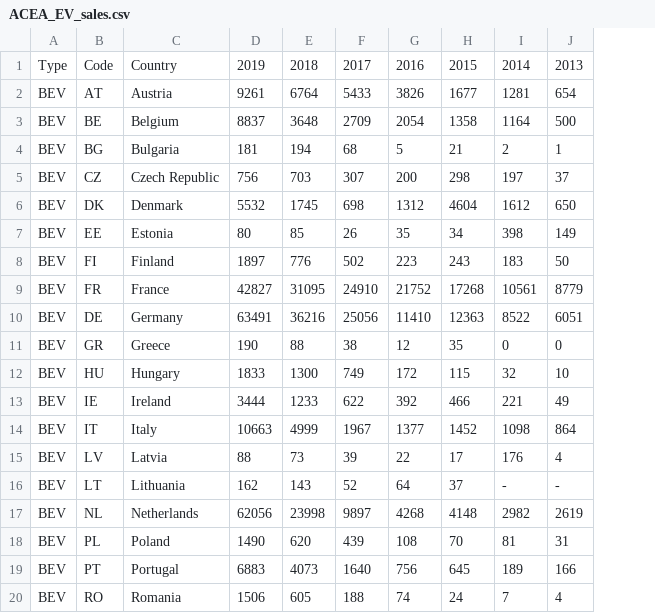
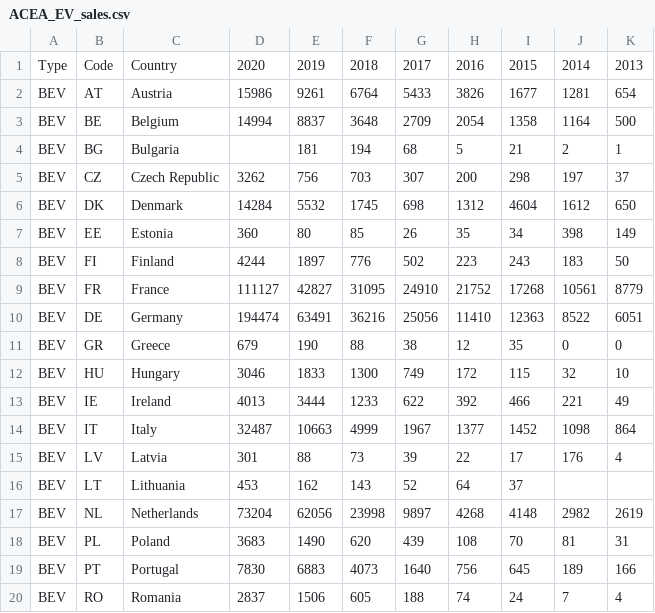
Before and after one commit to giacfalk/EV_charging_network_accessibility_analysis, a CSV file: input_data/ACEA_EV_sales.csv, drawn as a sheet; only a part is shown; addresses are those after the commit; the diff covers the shown part only; the diff names each change by its address in the sheet, - before the commit and + after, or states it on an @@ line.

```diff
--- a/input_data/ACEA_EV_sales.csv
+++ b/input_data/ACEA_EV_sales.csv
+column D, rows 1-20: 2020 | 15986 | 14994 |  | 3262 | 14284 | 360 | 4244 | 111127 | 194474 | 679 | 3046 | 4013 | 32487 | 301 | 453 | 73204 | 3683 | 7830 | 2837
-J16: -
+J16: (empty)
-K16: -
+K16: (empty)
```
Also changed, not shown: 35 edited cells elsewhere in this file.
